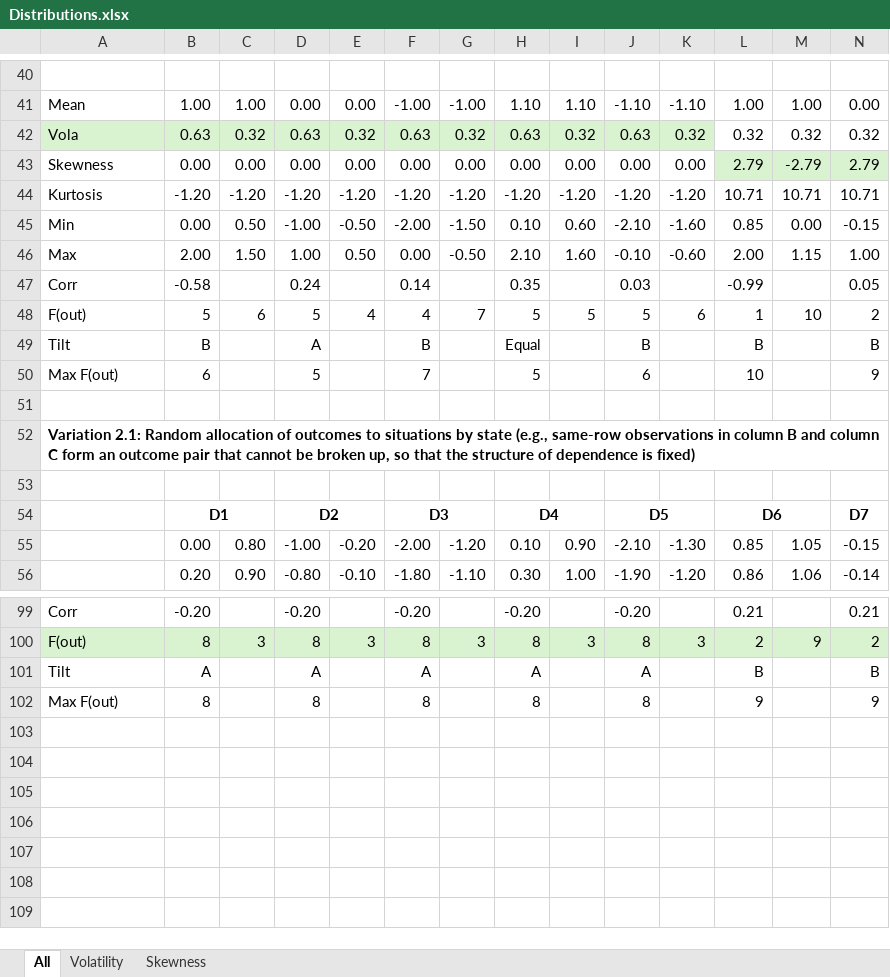
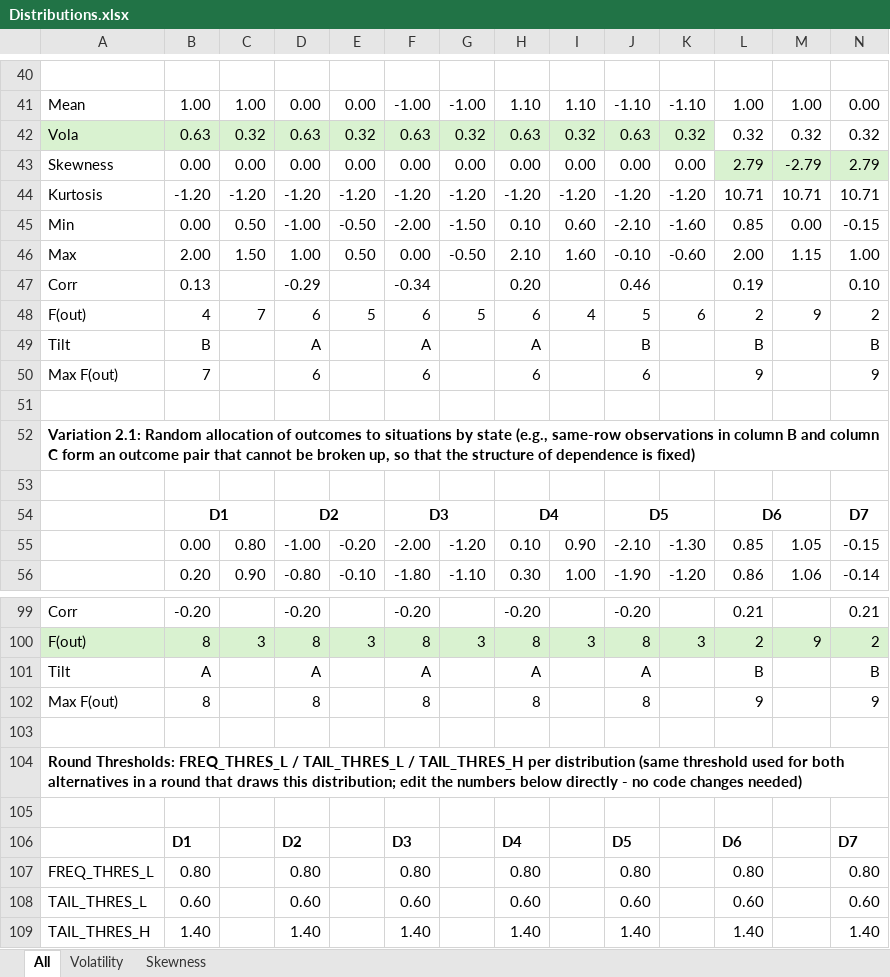
Before and after one commit to xx-salin/Risk-Elicitation-otree, an Excel workbook: Distributions.xlsx, sheet All, drawn as a sheet; only a part is shown, gaps mark what is left out; values as stored, in another font and other column widths than the file's, no borders; removed rows and columns are numbered as before the commit, all else as after; rows hold the shown columns only; the diff covers the shown part only; the diff names each change by its address in the sheet, - before the commit and + after, or states it on an @@ line.

Commit message:
made thresholds for freq question and tail summary table adjustable for each dist separately

```diff
--- a/Distributions.xlsx (sheet All)
+++ b/Distributions.xlsx (sheet All)
-row 47: Corr | -0.58 |  | 0.24 |  | 0.14 |  | 0.35 |  | 0.03 |  | -0.99 |  | 0.05
-row 48: F(out) | 5 | 6 | 5 | 4 | 4 | 7 | 5 | 5 | 5 | 6 | 1 | 10 | 2
+row 47: Corr | 0.13 |  | -0.29 |  | -0.34 |  | 0.20 |  | 0.46 |  | 0.19 |  | 0.10
+row 48: F(out) | 4 | 7 | 6 | 5 | 6 | 5 | 6 | 4 | 5 | 6 | 2 | 9 | 2
-F49: B
+F49: A
-H49: Equal
+H49: A
-B50: 6
+B50: 7
-D50: 5
+D50: 6
-F50: 7
+F50: 6
-H50: 5
+H50: 6
-L50: 10
+L50: 9
+row 103: (empty)
+row 104: Round Thresholds: FREQ_THRES_L / TAIL_THRES_L / TAIL_THRES_H per distribution (same threshold used for both alternatives in a round that draws this distribution; edit the numbers below directly - no code changes needed)
+row 105: (empty)
+row 106:  | D1 |  | D2 |  | D3 |  | D4 |  | D5 |  | D6 |  | D7
+row 107: FREQ_THRES_L | 0.80 |  | 0.80 |  | 0.80 |  | 0.80 |  | 0.80 |  | 0.80 |  | 0.80
+row 108: TAIL_THRES_L | 0.60 |  | 0.60 |  | 0.60 |  | 0.60 |  | 0.60 |  | 0.60 |  | 0.60
+row 109: TAIL_THRES_H | 1.40 |  | 1.40 |  | 1.40 |  | 1.40 |  | 1.40 |  | 1.40 |  | 1.40
```
Also changed, not shown: 11 added rows and 11 removed rows elsewhere in this sheet, 3 other files.
